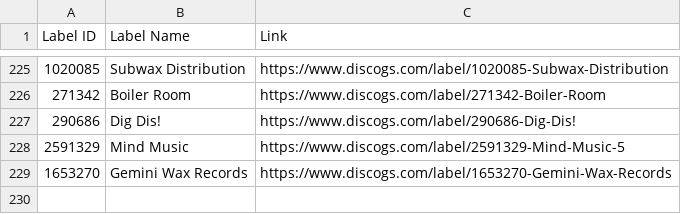
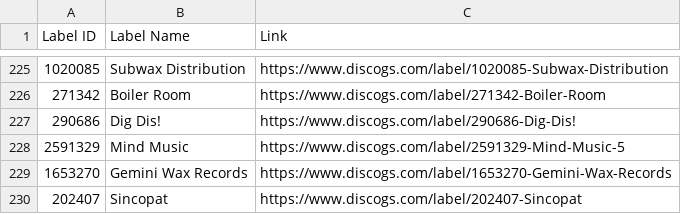
Before and after one commit to mirrorfm/data, a CSV file: discogs-labels.csv, drawn as a sheet; only a part is shown, gaps mark what is left out.

Commit message:
[label] Sincopat

```diff
--- a/discogs-labels.csv
+++ b/discogs-labels.csv
@@ -229 +229,2 @@ Label ID, Label Name, Link
 1653270, Gemini Wax Records, https://www.discogs.com/label/1653270-Gemini-Wax-Records
+202407, Sincopat, https://www.discogs.com/label/202407-Sincopat
```
